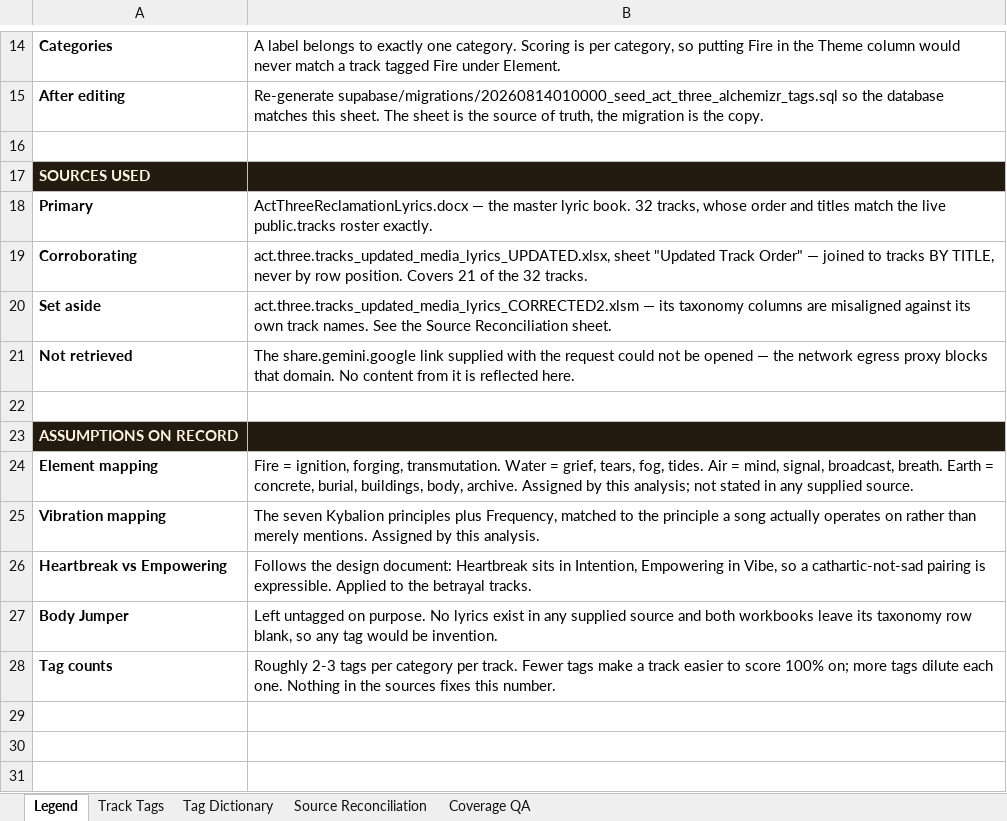
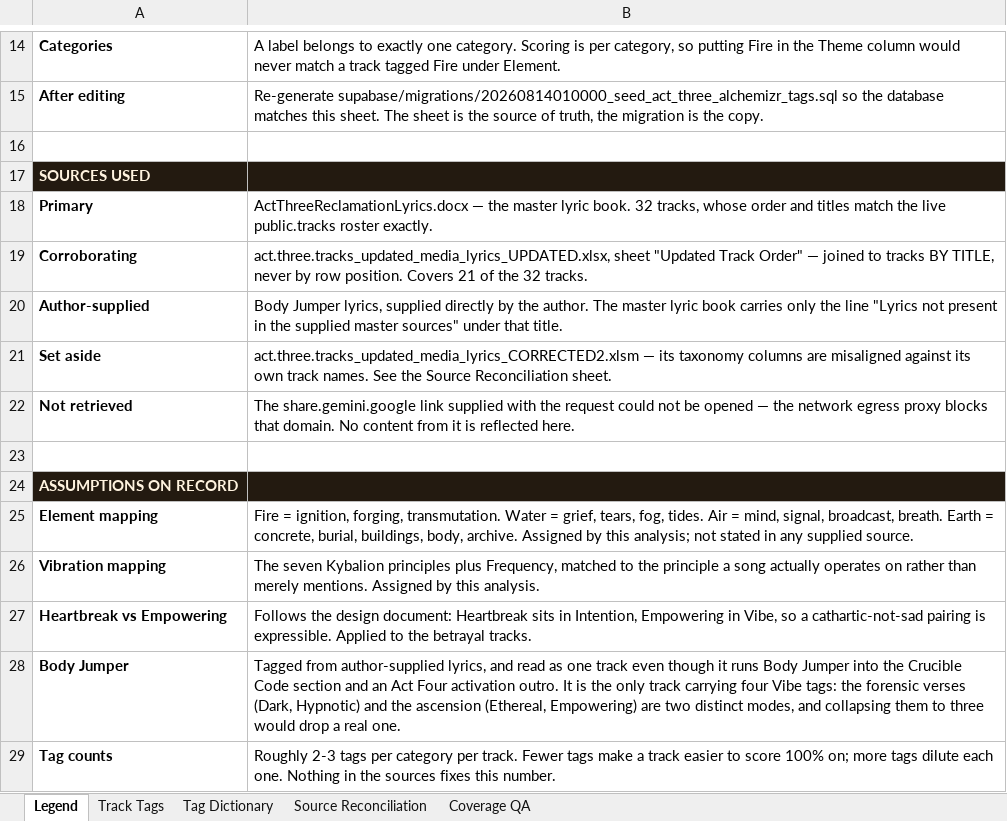
Before and after one commit to matrixmediamoguls-projects/FINALCKP, an Excel workbook: docs/act-three-alchemizr-tags.xlsx, sheet Legend, drawn as a sheet; only a part is shown, gaps mark what is left out; values as stored, in another font and other column widths than the file's, no borders; addresses are those after the commit; the diff names each change by its address in the sheet, - before the commit and + after, or states it on an @@ line.

```diff
--- a/docs/act-three-alchemizr-tags.xlsx (sheet Legend)
+++ b/docs/act-three-alchemizr-tags.xlsx (sheet Legend)
+row 20: Author-supplied | Body Jumper lyrics, supplied directly by the author. The master lyric book carries only the line "Lyrics not present in the supplied master sources" under that title.
-B28: Left untagged on purpose. No lyrics exist in any supplied source and both workbooks leave its taxonomy row blank, so any tag would be invention.
+B28: Tagged from author-supplied lyrics, and read as one track even though it runs Body Jumper into the Crucible Code section and an Act Four activation outro. It is the only track carrying four Vibe tags: the forensic verses (Dark, Hypnotic) and the ascension (Ethereal, Empowering) are two distinct modes, and collapsing them to three would drop a real one.
```
Also changed, not shown: sheet Tag Dictionary, sheet Track Tags, sheet Coverage QA, 1 other file.
